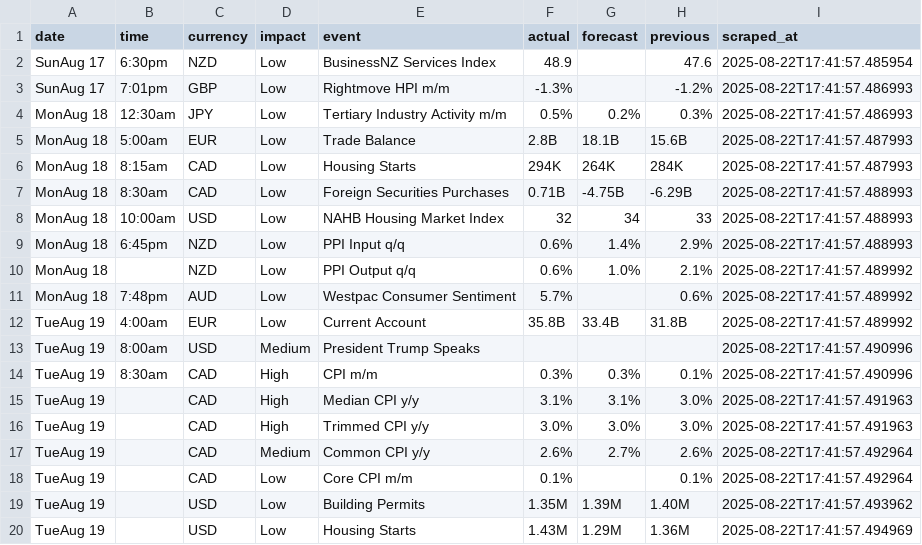
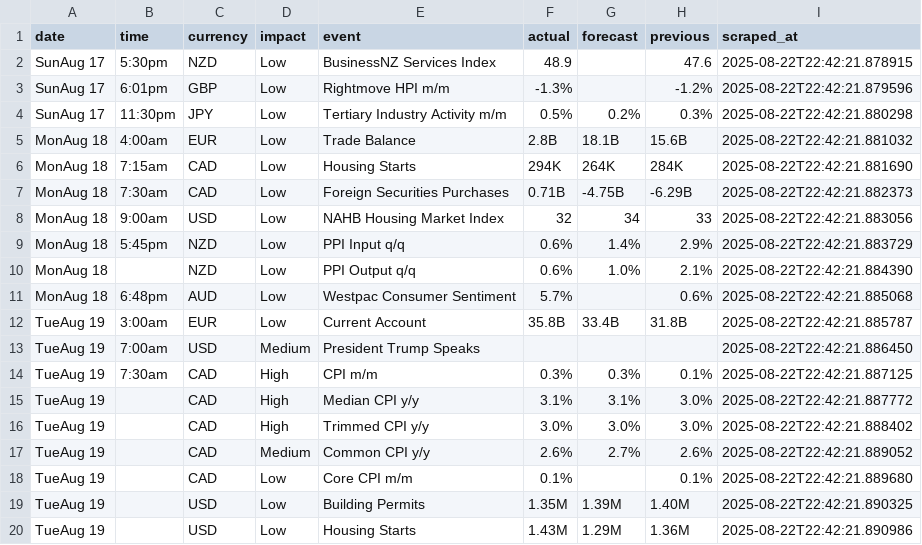
Before and after one commit to mfalatine/ForexFactoryScraper, a CSV file: data/forex_calendar.csv, drawn as a sheet; only a part is shown; the diff covers the shown part only.

```diff
--- a/data/forex_calendar.csv
+++ b/data/forex_calendar.csv
@@ -1,20 +1,20 @@
 date,time,currency,impact,event,actual,forecast,previous,scraped_at
-SunAug 17,6:30pm,NZD,Low,BusinessNZ Services Index,48.9,,47.6,2025-08-22T17:41:57.485954
-SunAug 17,7:01pm,GBP,Low,Rightmove HPI m/m,-1.3%,,-1.2%,2025-08-22T17:41:57.486993
-MonAug 18,12:30am,JPY,Low,Tertiary Industry Activity m/m,0.5%,0.2%,0.3%,2025-08-22T17:41:57.486993
-MonAug 18,5:00am,EUR,Low,Trade Balance,2.8B,18.1B,15.6B,2025-08-22T17:41:57.487993
-MonAug 18,8:15am,CAD,Low,Housing Starts,294K,264K,284K,2025-08-22T17:41:57.487993
-MonAug 18,8:30am,CAD,Low,Foreign Securities Purchases,0.71B,-4.75B,-6.29B,2025-08-22T17:41:57.488993
-MonAug 18,10:00am,USD,Low,NAHB Housing Market Index,32,34,33,2025-08-22T17:41:57.488993
-MonAug 18,6:45pm,NZD,Low,PPI Input q/q,0.6%,1.4%,2.9%,2025-08-22T17:41:57.488993
-MonAug 18,,NZD,Low,PPI Output q/q,0.6%,1.0%,2.1%,2025-08-22T17:41:57.489992
-MonAug 18,7:48pm,AUD,Low,Westpac Consumer Sentiment,5.7%,,0.6%,2025-08-22T17:41:57.489992
-TueAug 19,4:00am,EUR,Low,Current Account,35.8B,33.4B,31.8B,2025-08-22T17:41:57.489992
-TueAug 19,8:00am,USD,Medium,President Trump Speaks,,,,2025-08-22T17:41:57.490996
-TueAug 19,8:30am,CAD,High,CPI m/m,0.3%,0.3%,0.1%,2025-08-22T17:41:57.490996
-TueAug 19,,CAD,High,Median CPI y/y,3.1%,3.1%,3.0%,2025-08-22T17:41:57.491963
-TueAug 19,,CAD,High,Trimmed CPI y/y,3.0%,3.0%,3.0%,2025-08-22T17:41:57.491963
-TueAug 19,,CAD,Medium,Common CPI y/y,2.6%,2.7%,2.6%,2025-08-22T17:41:57.492964
-TueAug 19,,CAD,Low,Core CPI m/m,0.1%,,0.1%,2025-08-22T17:41:57.492964
-TueAug 19,,USD,Low,Building Permits,1.35M,1.39M,1.40M,2025-08-22T17:41:57.493962
-TueAug 19,,USD,Low,Housing Starts,1.43M,1.29M,1.36M,2025-08-22T17:41:57.494969
+SunAug 17,5:30pm,NZD,Low,BusinessNZ Services Index,48.9,,47.6,2025-08-22T22:42:21.878915
+SunAug 17,6:01pm,GBP,Low,Rightmove HPI m/m,-1.3%,,-1.2%,2025-08-22T22:42:21.879596
+SunAug 17,11:30pm,JPY,Low,Tertiary Industry Activity m/m,0.5%,0.2%,0.3%,2025-08-22T22:42:21.880298
+MonAug 18,4:00am,EUR,Low,Trade Balance,2.8B,18.1B,15.6B,2025-08-22T22:42:21.881032
+MonAug 18,7:15am,CAD,Low,Housing Starts,294K,264K,284K,2025-08-22T22:42:21.881690
+MonAug 18,7:30am,CAD,Low,Foreign Securities Purchases,0.71B,-4.75B,-6.29B,2025-08-22T22:42:21.882373
+MonAug 18,9:00am,USD,Low,NAHB Housing Market Index,32,34,33,2025-08-22T22:42:21.883056
+MonAug 18,5:45pm,NZD,Low,PPI Input q/q,0.6%,1.4%,2.9%,2025-08-22T22:42:21.883729
+MonAug 18,,NZD,Low,PPI Output q/q,0.6%,1.0%,2.1%,2025-08-22T22:42:21.884390
+MonAug 18,6:48pm,AUD,Low,Westpac Consumer Sentiment,5.7%,,0.6%,2025-08-22T22:42:21.885068
+TueAug 19,3:00am,EUR,Low,Current Account,35.8B,33.4B,31.8B,2025-08-22T22:42:21.885787
+TueAug 19,7:00am,USD,Medium,President Trump Speaks,,,,2025-08-22T22:42:21.886450
+TueAug 19,7:30am,CAD,High,CPI m/m,0.3%,0.3%,0.1%,2025-08-22T22:42:21.887125
+TueAug 19,,CAD,High,Median CPI y/y,3.1%,3.1%,3.0%,2025-08-22T22:42:21.887772
+TueAug 19,,CAD,High,Trimmed CPI y/y,3.0%,3.0%,3.0%,2025-08-22T22:42:21.888402
+TueAug 19,,CAD,Medium,Common CPI y/y,2.6%,2.7%,2.6%,2025-08-22T22:42:21.889052
+TueAug 19,,CAD,Low,Core CPI m/m,0.1%,,0.1%,2025-08-22T22:42:21.889680
+TueAug 19,,USD,Low,Building Permits,1.35M,1.39M,1.40M,2025-08-22T22:42:21.890325
+TueAug 19,,USD,Low,Housing Starts,1.43M,1.29M,1.36M,2025-08-22T22:42:21.890986
```
Also changed, not shown: 62 edited cells elsewhere in this file, 2 other files.
